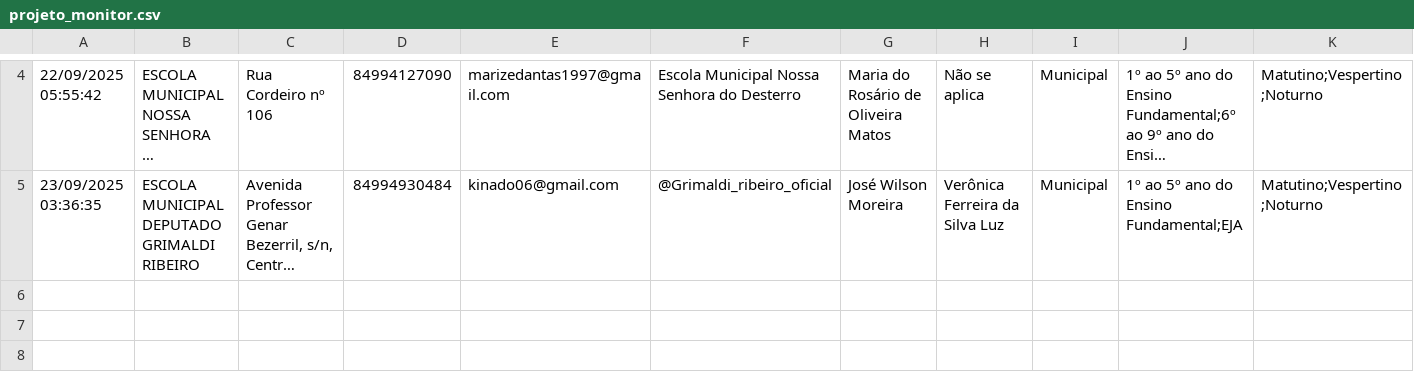
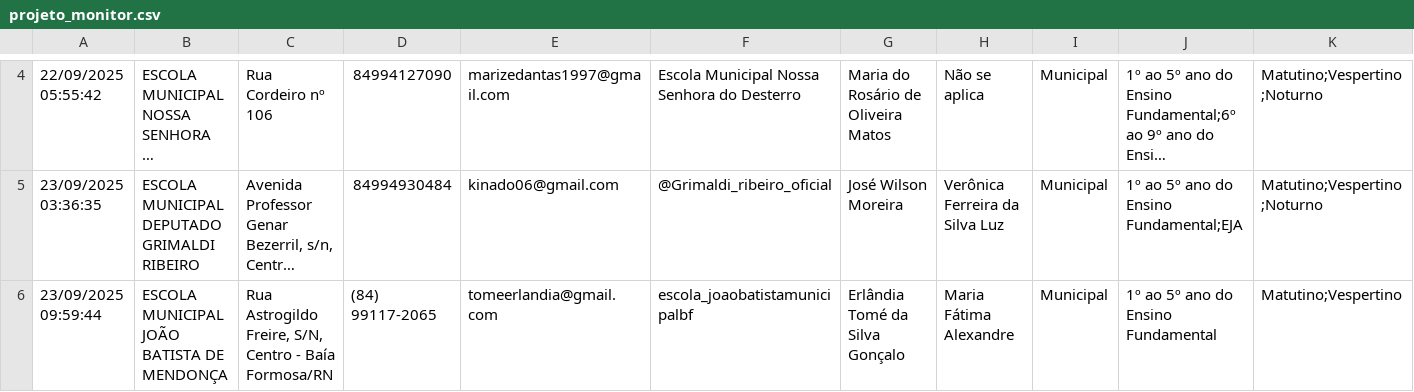
Before and after one commit to RafaelGalvaoRN/monitor_escolar, a CSV file: data/projeto_monitor.csv, drawn as a sheet; only a part is shown, gaps mark what is left out; long unchanged cells end in …; rows hold the shown columns only; the diff names each change by its address in the sheet, - before the commit and + after, or states it on an @@ line.

```diff
--- a/data/projeto_monitor.csv
+++ b/data/projeto_monitor.csv
+row 6: 23/09/2025 09:59:44 | ESCOLA MUNICIPAL JOÃO BATISTA DE MENDONÇA | Rua Astrogildo Freire, S/N, Centro - Baía Formosa/RN | (84) 99117-2065 | tomeerlandia@gmail.com | escola_joaobatistamunicipalbf | Erlândia Tomé da Silva Gonçalo | Maria Fátima Alexandre | Municipal | 1º ao 5º ano do Ensino Fundamental | Matutino;Vespertino
```
Also changed, not shown: data/eixo_Alunos.csv, data/eixo_Estrutura_Fisica_Funcionamento.csv, 16 other files.
